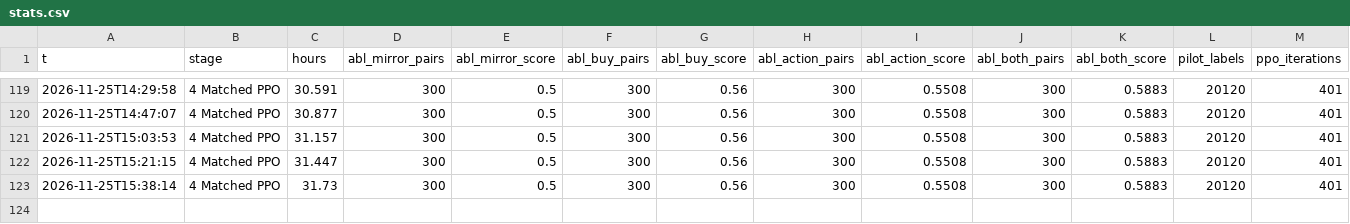
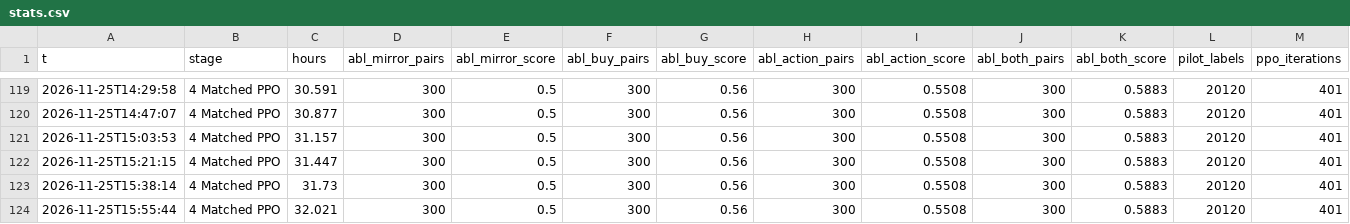
Before and after one commit to JCA374/dominion-sg-v1, a CSV file: runs/pipeline/stats.csv, drawn as a sheet; only a part is shown, gaps mark what is left out; the diff names each change by its address in the sheet, - before the commit and + after, or states it on an @@ line.

```diff
--- a/runs/pipeline/stats.csv
+++ b/runs/pipeline/stats.csv
+row 124: 2026-11-25T15:55:44 | 4 Matched PPO | 32.021 | 300 | 0.5 | 300 | 0.56 | 300 | 0.5508 | 300 | 0.5883 | 20120 | 401
```
Also changed, not shown: 2 other files.
